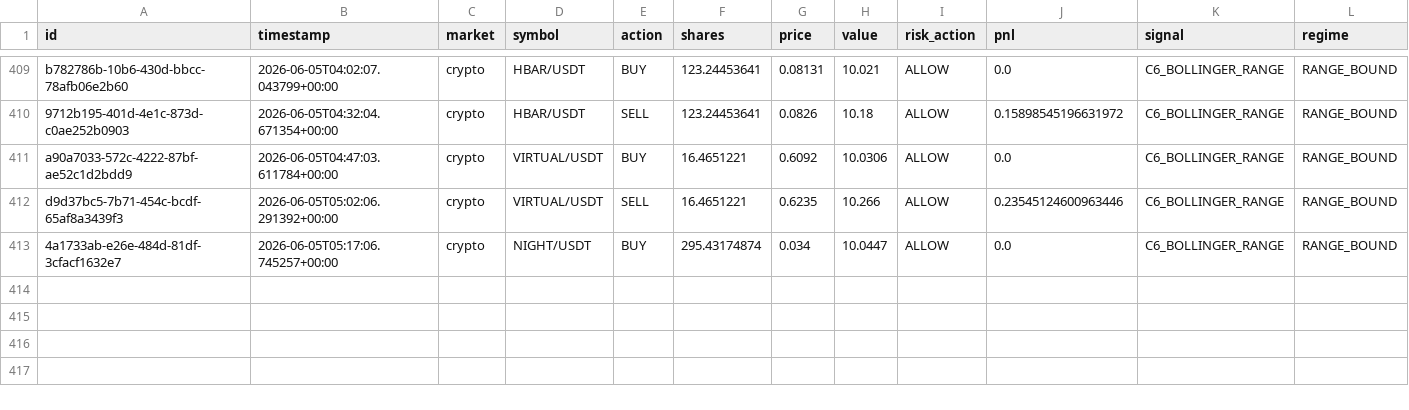
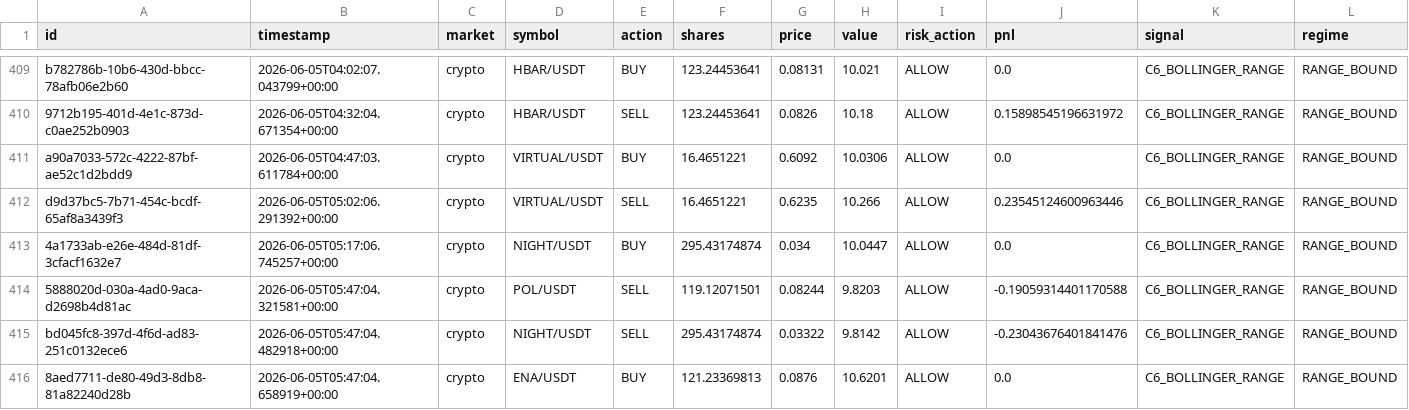
Before and after one commit to Puneethmp/AAATS, a CSV file: runtime/paper_trades.csv, drawn as a sheet; only a part is shown, gaps mark what is left out; rows hold the shown columns only; the diff names each change by its address in the sheet, - before the commit and + after, or states it on an @@ line.

Commit message:
auto: 2026-06-05T06:00:10Z trades + logs

```diff
--- a/runtime/paper_trades.csv
+++ b/runtime/paper_trades.csv
+row 414: 5888020d-030a-4ad0-9aca-d2698b4d81ac | 2026-06-05T05:47:04.321581+00:00 | crypto | POL/USDT | SELL | 119.12071501 | 0.08244 | 9.8203 | ALLOW | -0.19059314401170588 | C6_BOLLINGER_RANGE | RANGE_BOUND
+row 415: bd045fc8-397d-4f6d-ad83-251c0132ece6 | 2026-06-05T05:47:04.482918+00:00 | crypto | NIGHT/USDT | SELL | 295.43174874 | 0.03322 | 9.8142 | ALLOW | -0.23043676401841476 | C6_BOLLINGER_RANGE | RANGE_BOUND
+row 416: 8aed7711-de80-49d3-8db8-81a82240d28b | 2026-06-05T05:47:04.658919+00:00 | crypto | ENA/USDT | BUY | 121.23369813 | 0.0876 | 10.6201 | ALLOW | 0.0 | C6_BOLLINGER_RANGE | RANGE_BOUND
```
Also changed, not shown: 8 other files.
